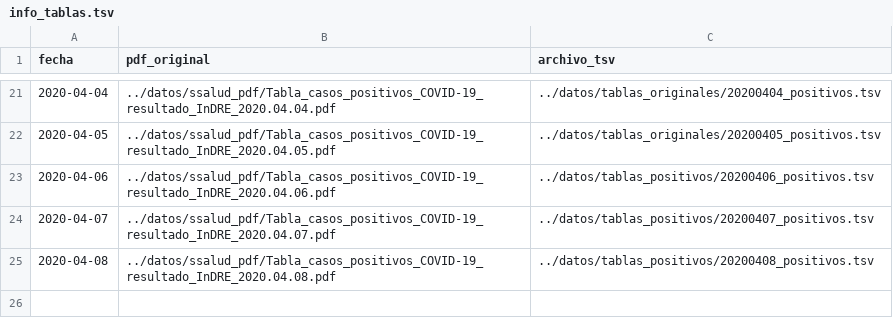
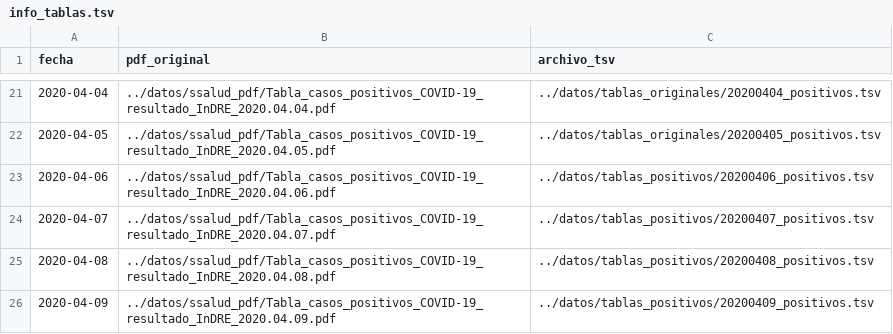
Before and after one commit to nataquinones/covid19_mexico, a TSV file: datos/tablas_procesadas/info_tablas.tsv, drawn as a sheet; only a part is shown, gaps mark what is left out.

```diff
--- a/datos/tablas_procesadas/info_tablas.tsv
+++ b/datos/tablas_procesadas/info_tablas.tsv
@@ -25 +25,2 @@ fecha	pdf_original	archivo_tsv
 2020-04-08	../datos/ssalud_pdf/Tabla_casos_positivos_COVID-19_resultado_InDRE_2020.04.08.pdf	../datos/tablas_positivos/20200408_positivos.tsv
+2020-04-09	../datos/ssalud_pdf/Tabla_casos_positivos_COVID-19_resultado_InDRE_2020.04.09.pdf	../datos/tablas_positivos/20200409_positivos.tsv
```
Also changed, not shown: 9 other files.
